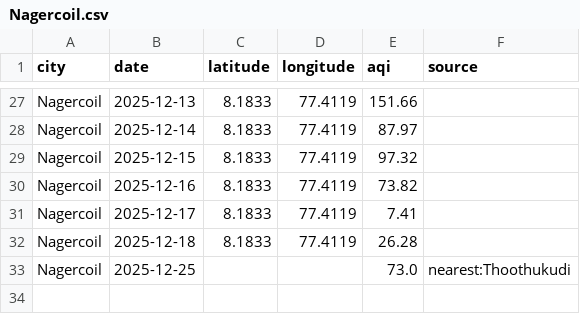
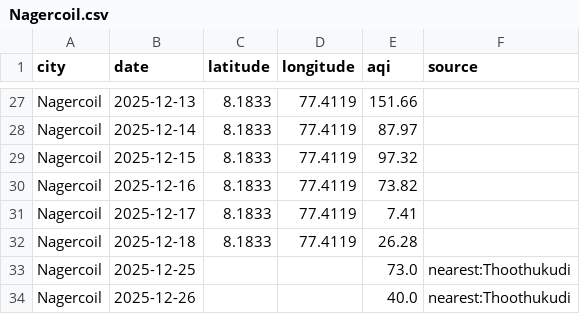
Before and after one commit to Srima-P/AQI_Backend, a CSV file: data/Nagercoil.csv, drawn as a sheet; only a part is shown, gaps mark what is left out; the diff names each change by its address in the sheet, - before the commit and + after, or states it on an @@ line.

```diff
--- a/data/Nagercoil.csv
+++ b/data/Nagercoil.csv
+row 34: Nagercoil | 2025-12-26 |  |  | 40.0 | nearest:Thoothukudi
```
Also changed, not shown: data/Kanchipuram.csv, data/Madurai.csv, 17 other files.
